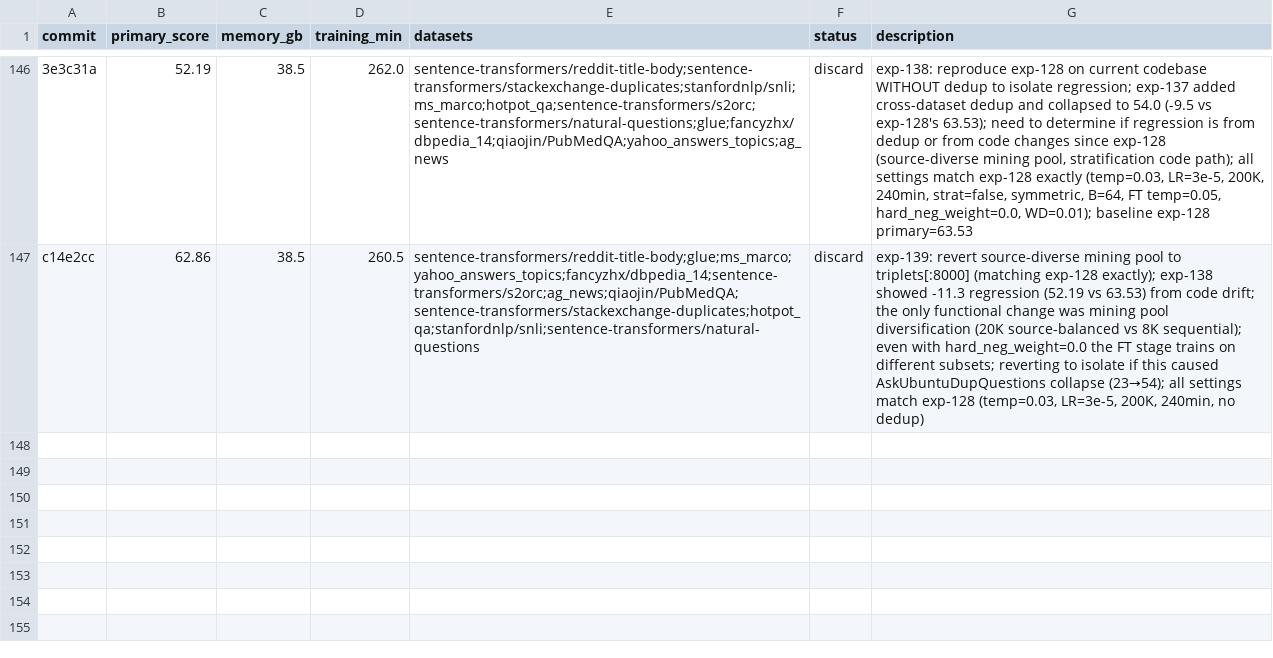
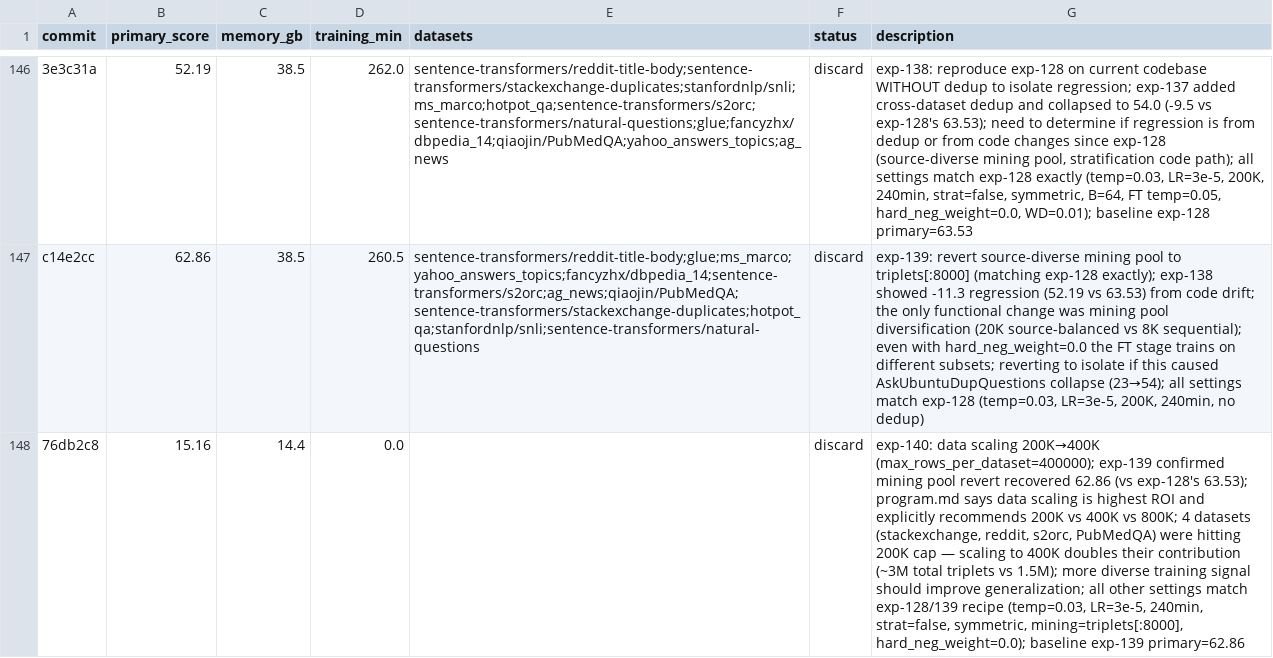
Before and after one commit to pierretokns/autoresearch-embed, a TSV file: results.tsv, drawn as a sheet; only a part is shown, gaps mark what is left out; the diff names each change by its address in the sheet, - before the commit and + after, or states it on an @@ line.

Commit message:
result: discard exp-140: data scaling 200K→400K (max_rows_per_dataset=400000); exp-139 confirmed mining pool revert recovered 62.86 (vs exp-128's 63.53); program.md says data scaling is highest ROI and explicitly recommends 200K vs 400K vs 800K; 4 datasets (stackexchange, reddit, s2orc, PubMedQA) were hitting 200K cap — scaling to 400K doubles their contribution (~3M total triplets vs 1.5M); more diverse training signal should improve generalization; all other settings match exp-128/139 recipe (temp=0.03, LR=3e-5, 240min, strat=false, symmetric, mining=triplets[:8000], hard_neg_weight=0.0); baseline exp-139 primary=62.86

```diff
--- a/results.tsv
+++ b/results.tsv
+row 148: 76db2c8 | 15.16 | 14.4 | 0.0 |  | discard | exp-140: data scaling 200K→400K (max_rows_per_dataset=400000); exp-139 confirmed mining pool revert recovered 62.86 (vs exp-128's 63.53); program.md says data scaling is highest ROI and explicitly recommends 200K vs 400K vs 800K; 4 datasets (stackexchange, reddit, s2orc, PubMedQA) were hitting 200K cap — scaling to 400K doubles their contribution (~3M total triplets vs 1.5M); more diverse training signal should improve generalization; all other settings match exp-128/139 recipe (temp=0.03, LR=3e-5, 240min, strat=false, symmetric, mining=triplets[:8000], hard_neg_weight=0.0); baseline exp-139 primary=62.86
```
Also changed, not shown: 1 other file.
